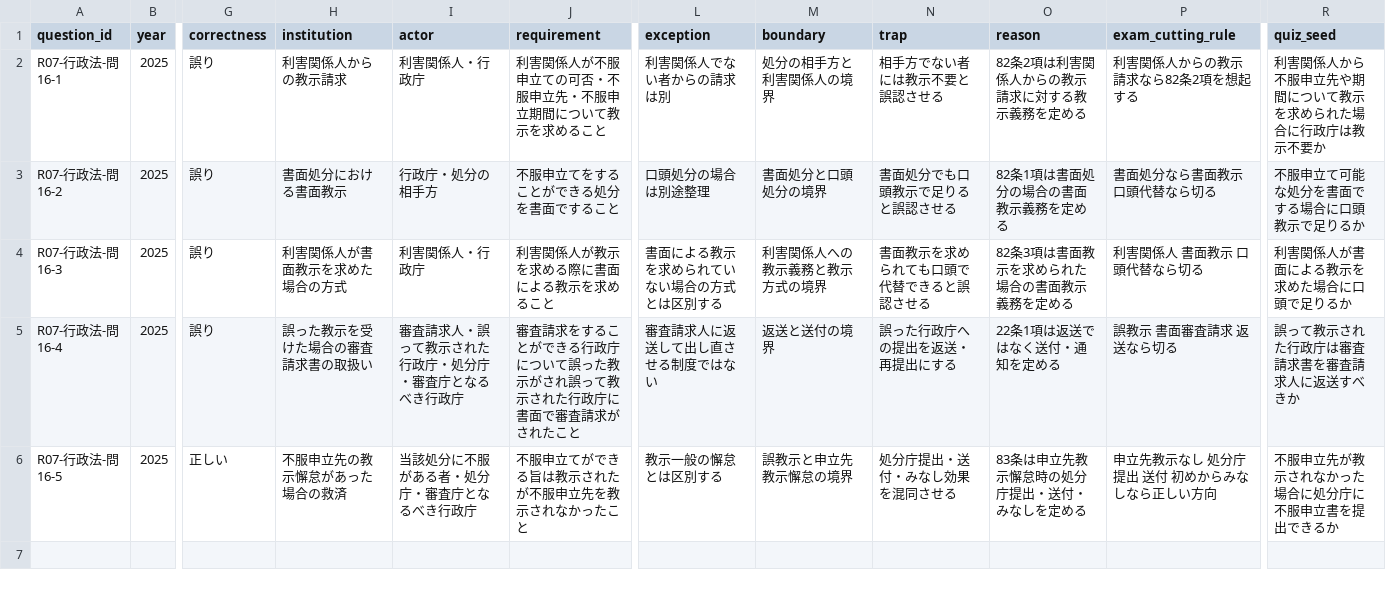
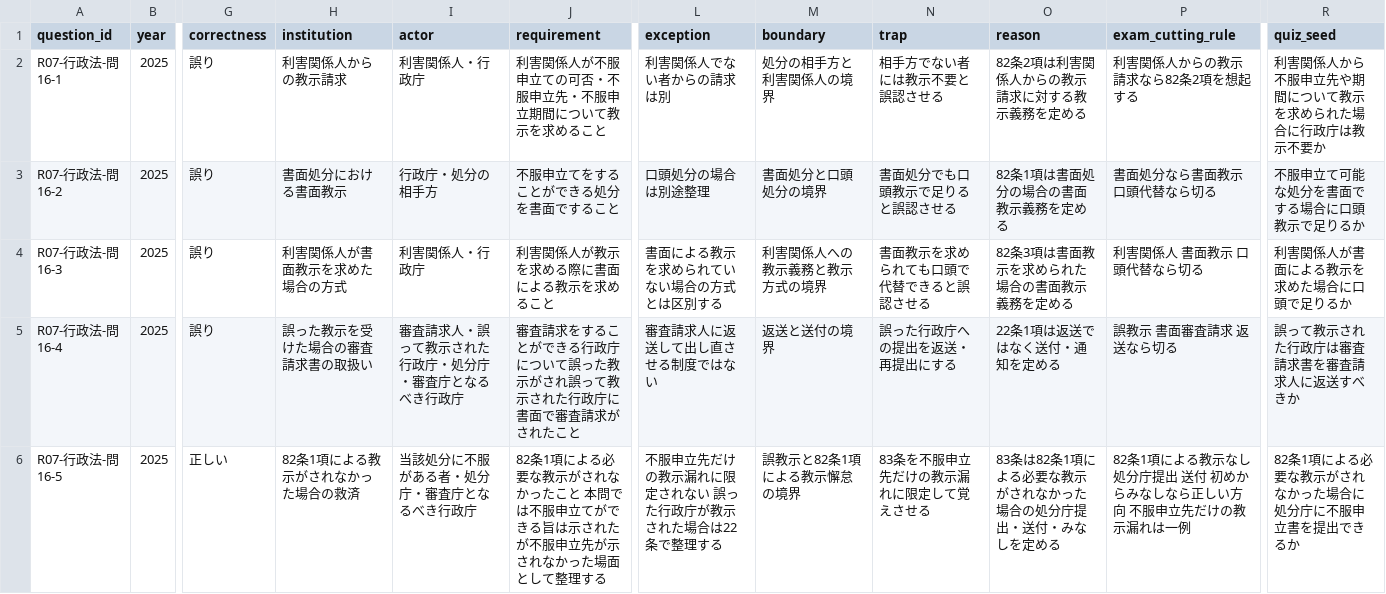
Before and after one commit to keigoodpp/gyosei-learning-lab, a CSV file: data/exam-analysis/administrative-law-2025-q16.csv, drawn as a sheet; only a part is shown, gaps mark what is left out; the diff names each change by its address in the sheet, - before the commit and + after, or states it on an @@ line.

Commit message:
Broaden q16 Article 83 instruction omission scope in CSV

```diff
--- a/data/exam-analysis/administrative-law-2025-q16.csv
+++ b/data/exam-analysis/administrative-law-2025-q16.csv
-H6 (institution): 不服申立先の教示懈怠があった場合の救済
+H6 (institution): 82条1項による教示がされなかった場合の救済
-J6 (requirement): 不服申立てができる旨は教示されたが不服申立先を教示されなかったこと
+J6 (requirement): 82条1項による必要な教示がされなかったこと 本問では不服申立てができる旨は示されたが不服申立先が示されなかった場面として整理する
-L6 (exception): 教示一般の懈怠とは区別する
+L6 (exception): 不服申立先だけの教示漏れに限定されない 誤った行政庁が教示された場合は22条で整理する
-M6 (boundary): 誤教示と申立先教示懈怠の境界
+M6 (boundary): 誤教示と82条1項による教示懈怠の境界
-N6 (trap): 処分庁提出・送付・みなし効果を混同させる
+N6 (trap): 83条を不服申立先だけの教示漏れに限定して覚えさせる
-O6 (reason): 83条は申立先教示懈怠時の処分庁提出・送付・みなしを定める
+O6 (reason): 83条は82条1項による必要な教示がされなかった場合の処分庁提出・送付・みなしを定める
-P6 (exam_cutting_rule): 申立先教示なし 処分庁提出 送付 初めからみなしなら正しい方向
+P6 (exam_cutting_rule): 82条1項による教示なし 処分庁提出 送付 初めからみなしなら正しい方向 不服申立先だけの教示漏れは一例
-R6 (quiz_seed): 不服申立先が教示されなかった場合に処分庁に不服申立書を提出できるか
+R6 (quiz_seed): 82条1項による必要な教示がされなかった場合に処分庁に不服申立書を提出できるか
```
